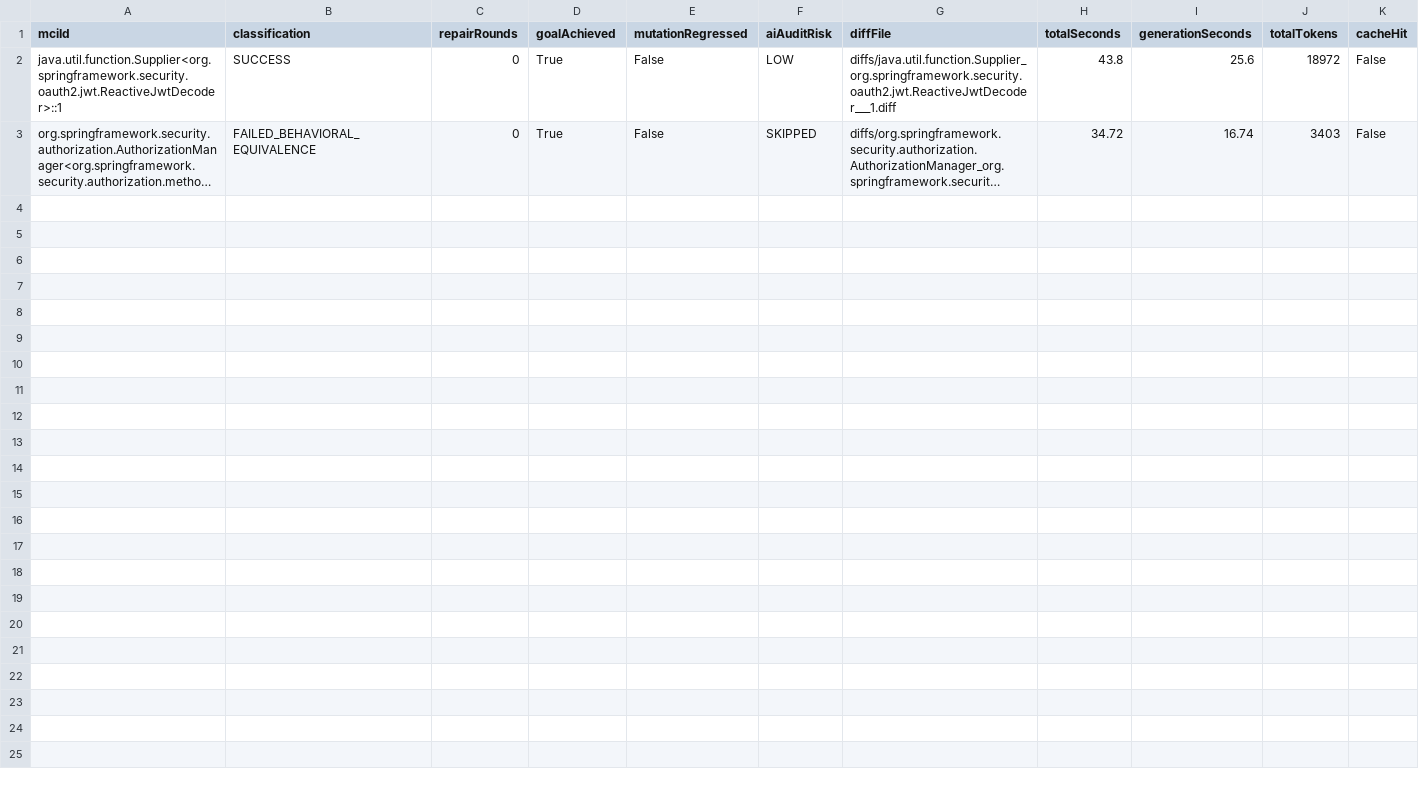
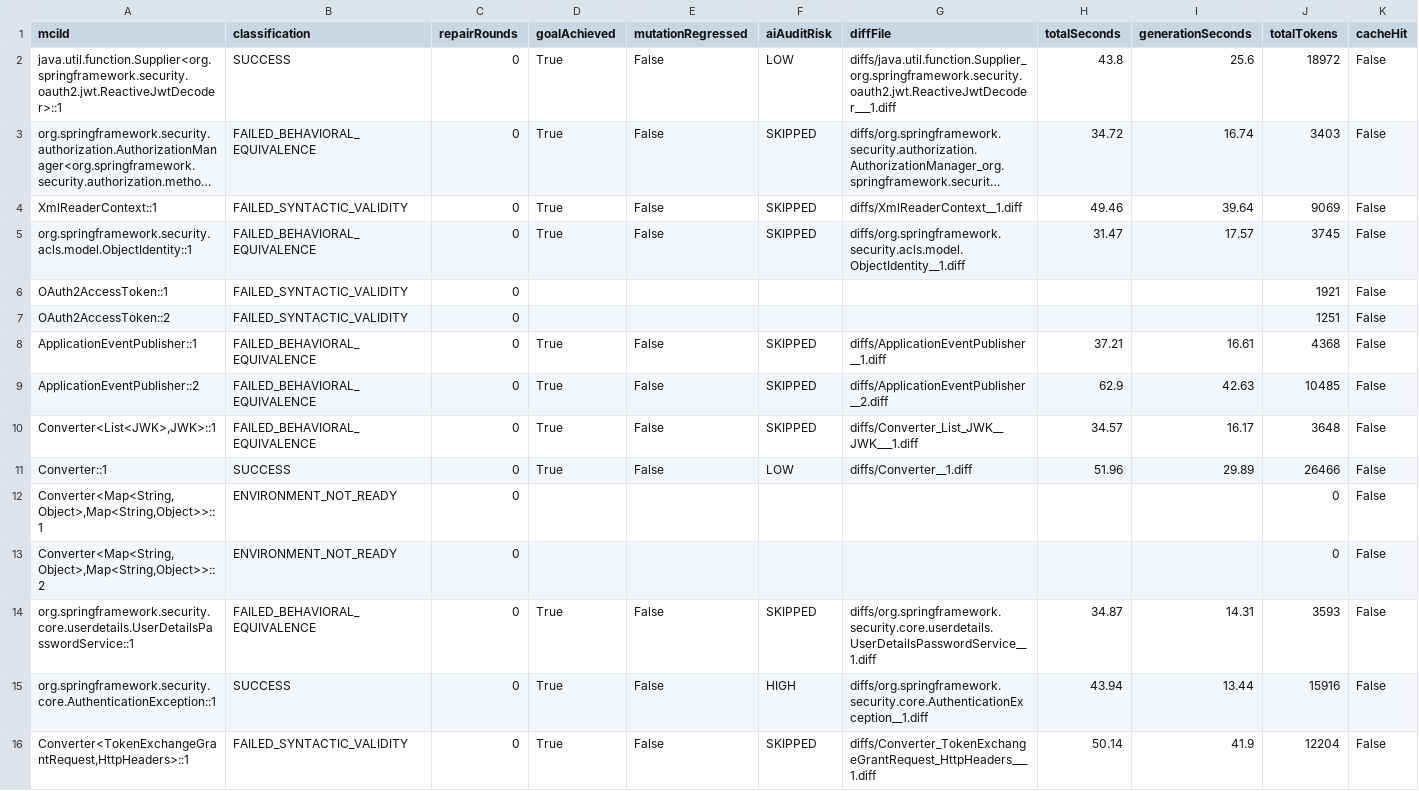
Before and after one commit to gzhao9/CloneDeMocker-v2, a CSV file: data/spring-security-7.1.1/refactoring/CloneDeMocker-V1+Luna-5.6/refactoring-results.csv, drawn as a sheet; long unchanged cells end in …; the diff names each change by its address in the sheet, - before the commit and + after, or states it on an @@ line.

Commit message:
pair spring-security-7.1.1: 10 MCIs (V2 vs V1, gpt-5.6-luna)

```diff
--- a/data/spring-security-7.1.1/refactoring/CloneDeMocker-V1+Luna-5.6/refactoring-results.csv
+++ b/data/spring-security-7.1.1/refactoring/CloneDeMocker-V1+Luna-5.6/refactoring-results.csv
+row 4: XmlReaderContext::1 | FAILED_SYNTACTIC_VALIDITY | 0 | True | False | SKIPPED | diffs/XmlReaderContext__1.diff | 49.46 | 39.64 | 9069 | False
+row 5: org.springframework.security.acls.model.ObjectIdentity::1 | FAILED_BEHAVIORAL_EQUIVALENCE | 0 | True | False | SKIPPED | diffs/org.springframework.security.acls.model.ObjectIdentity__1.diff | 31.47 | 17.57 | 3745 | False
+row 6: OAuth2AccessToken::1 | FAILED_SYNTACTIC_VALIDITY | 0 |  |  |  |  |  |  | 1921 | False
+row 7: OAuth2AccessToken::2 | FAILED_SYNTACTIC_VALIDITY | 0 |  |  |  |  |  |  | 1251 | False
+row 8: ApplicationEventPublisher::1 | FAILED_BEHAVIORAL_EQUIVALENCE | 0 | True | False | SKIPPED | diffs/ApplicationEventPublisher__1.diff | 37.21 | 16.61 | 4368 | False
+row 9: ApplicationEventPublisher::2 | FAILED_BEHAVIORAL_EQUIVALENCE | 0 | True | False | SKIPPED | diffs/ApplicationEventPublisher__2.diff | 62.9 | 42.63 | 10485 | False
+row 10: Converter<List<JWK>,JWK>::1 | FAILED_BEHAVIORAL_EQUIVALENCE | 0 | True | False | SKIPPED | diffs/Converter_List_JWK__JWK___1.diff | 34.57 | 16.17 | 3648 | False
+row 11: Converter::1 | SUCCESS | 0 | True | False | LOW | diffs/Converter__1.diff | 51.96 | 29.89 | 26466 | False
+row 12: Converter<Map<String,Object>,Map<String,Object>>::1 | ENVIRONMENT_NOT_READY | 0 |  |  |  |  |  |  | 0 | False
+row 13: Converter<Map<String,Object>,Map<String,Object>>::2 | ENVIRONMENT_NOT_READY | 0 |  |  |  |  |  |  | 0 | False
+row 14: org.springframework.security.core.userdetails.UserDetailsPasswordService::1 | FAILED_BEHAVIORAL_EQUIVALENCE | 0 | True | False | SKIPPED | diffs/org.springframework.security.core.userdetails.UserDetailsPasswordService__1.diff | 34.87 | 14.31 | 3593 | False
+row 15: org.springframework.security.core.AuthenticationException::1 | SUCCESS | 0 | True | False | HIGH | diffs/org.springframework.security.core.AuthenticationException__1.diff | 43.94 | 13.44 | 15916 | False
+row 16: Converter<TokenExchangeGrantRequest,HttpHeaders>::1 | FAILED_SYNTACTIC_VALIDITY | 0 | True | False | SKIPPED | diffs/Converter_TokenExchangeGrantRequest_HttpHeaders___1.diff | 50.14 | 41.9 | 12204 | False
```
Also changed, not shown: data/spring-security-7.1.1/refactoring/CloneDeMocker+Luna-5.6/refactoring-results.csv, 20 other files.
